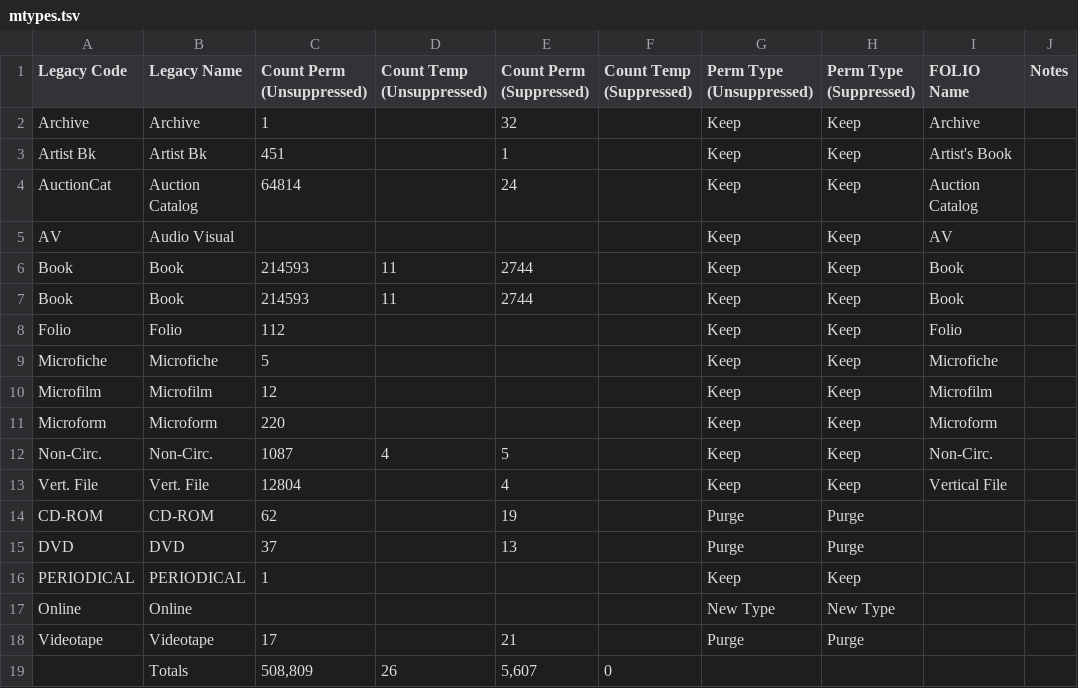
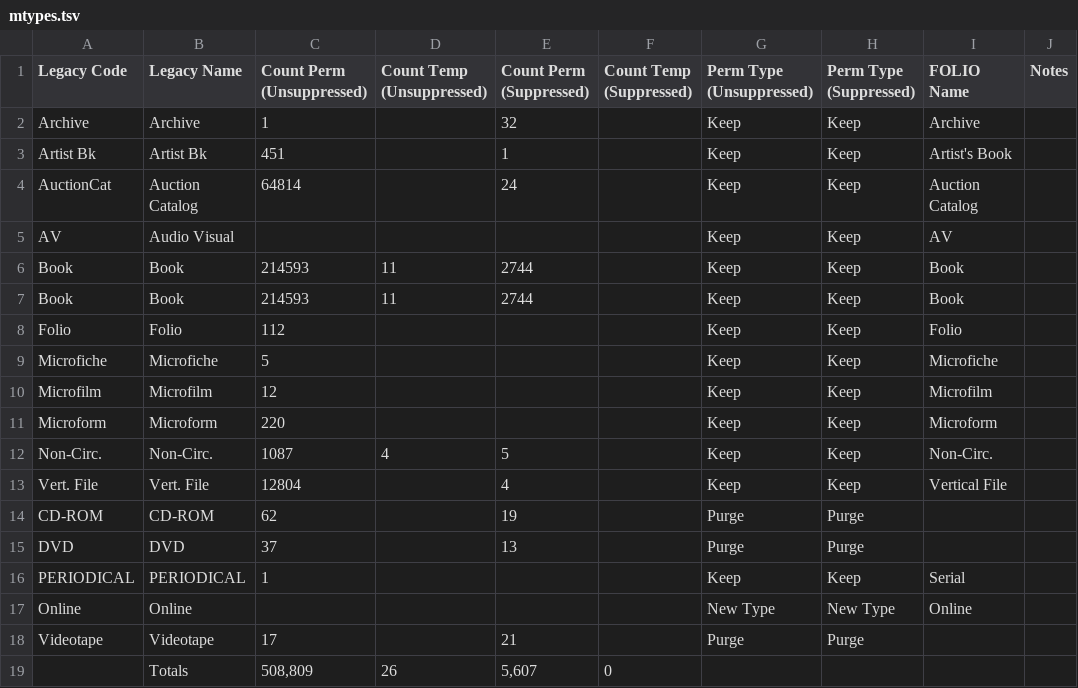
Before and after one commit to indexdata/folio-import, a TSV file: etc/mfa/mtypes.tsv, drawn as a sheet.

```diff
--- a/etc/mfa/mtypes.tsv
+++ b/etc/mfa/mtypes.tsv
@@ -15,4 +15,4 @@ CD-ROM	CD-ROM	62		19		Purge	Purge
 DVD	DVD	37		13		Purge	Purge		
-PERIODICAL	PERIODICAL	1				Keep	Keep		
-Online	Online					New Type	New Type		
+PERIODICAL	PERIODICAL	1				Keep	Keep	Serial	
+Online	Online					New Type	New Type	Online	
 Videotape	Videotape	17		21		Purge	Purge		
```
Also changed, not shown: etc/massart/statuses.tsv, etc/mfa/locations.tsv, 3 other files.
